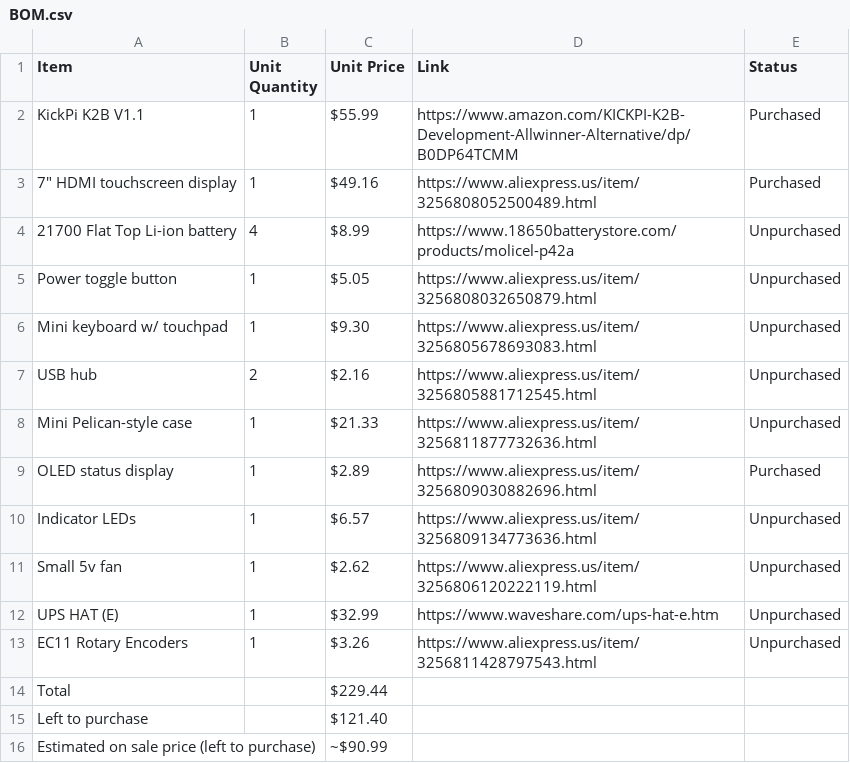
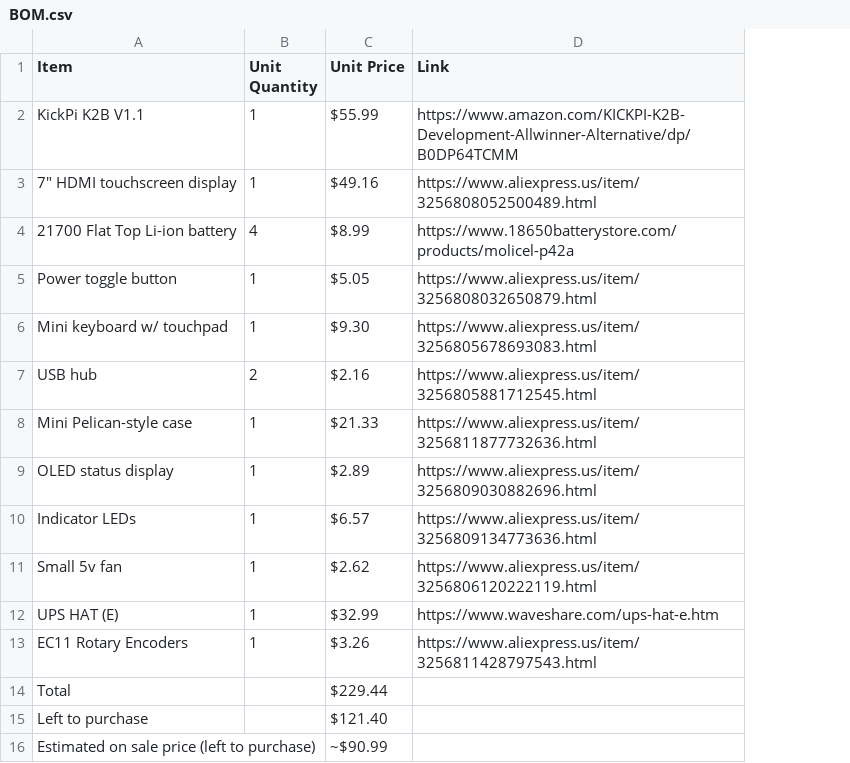
Before and after one commit to LowPolyPhosphorus/KickDeck, a CSV file: docs/BOM.csv, drawn as a sheet; the diff names each change by its address in the sheet, - before the commit and + after, or states it on an @@ line.

Commit message:
Refactor BOM.csv by removing Status column
Removed 'Status' column and adjusted BOM format.

```diff
--- a/docs/BOM.csv
+++ b/docs/BOM.csv
-column E (Status), rows 2-13: Purchased | Purchased | Unpurchased | Unpurchased | Unpurchased | Unpurchased | Unpurchased | Purchased | Unpurchased | Unpurchased | Unpurchased | Unpurchased
```
